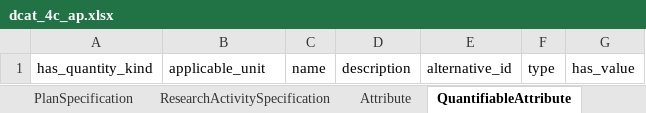
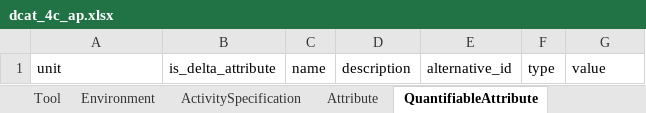
Before and after one commit to nfdi-de/chem-dcat-ap, an Excel workbook: project/excel/dcat_4c_ap.xlsx, sheet QuantifiableAttribute, drawn as a sheet; values as stored, in another font and other column widths than the file's, no borders; the diff names each change by its address in the sheet, - before the commit and + after, or states it on an @@ line.

```diff
--- a/project/excel/dcat_4c_ap.xlsx (sheet QuantifiableAttribute)
+++ b/project/excel/dcat_4c_ap.xlsx (sheet QuantifiableAttribute)
-sheet tab: PlanSpecification
-sheet tab: ResearchActivitySpecification
+sheet tab: ActivitySpecification
-A1: has_quantity_kind
+A1: unit
-B1: applicable_unit
+B1: is_delta_attribute
-G1: has_value
+G1: value
```
Also changed, not shown: sheet ChemicalSubstance, sheet EntityOfInterest, sheet ChemicalReaction, sheet NMRSpectroscopy, sheet Attribute, sheet InChIKey, 7 more sheets, other sheet tabs, 12 other files.
